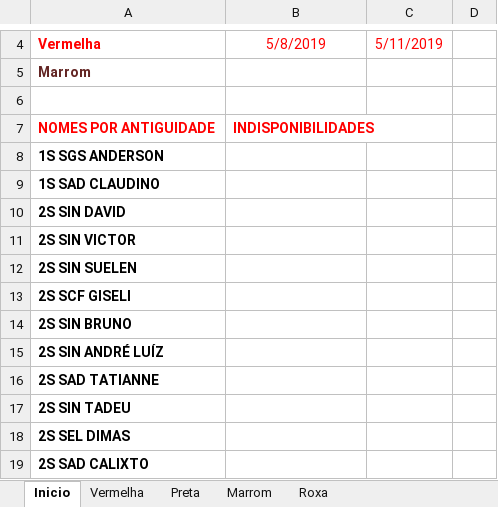
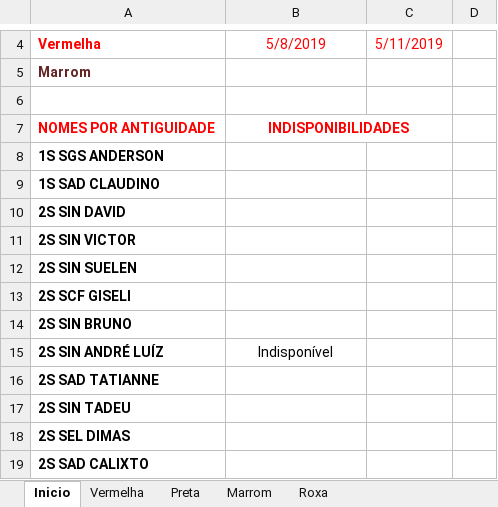
Before and after one commit to coelhocta/Escala, an Excel workbook: Escala.xlsx, sheet Inicio, drawn as a sheet; only a part is shown, gaps mark what is left out; values as stored, in another font and other column widths than the file's, no borders; the diff names each change by its address in the sheet, - before the commit and + after, or states it on an @@ line.

```diff
--- a/Escala.xlsx (sheet Inicio)
+++ b/Escala.xlsx (sheet Inicio)
-B7 alignment: left
+B7 alignment: center
+B7:C7 merged
-B15: (empty)
+B15: Indisponível
```
Also changed, not shown: sheet Roxa, sheet Vermelha, 1 other file.
